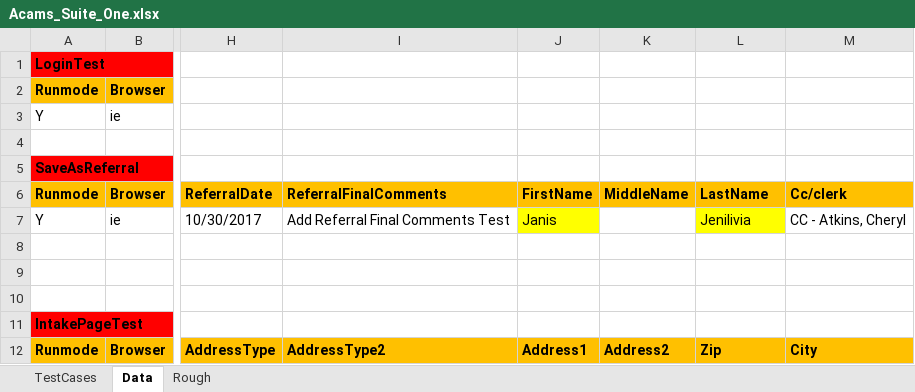
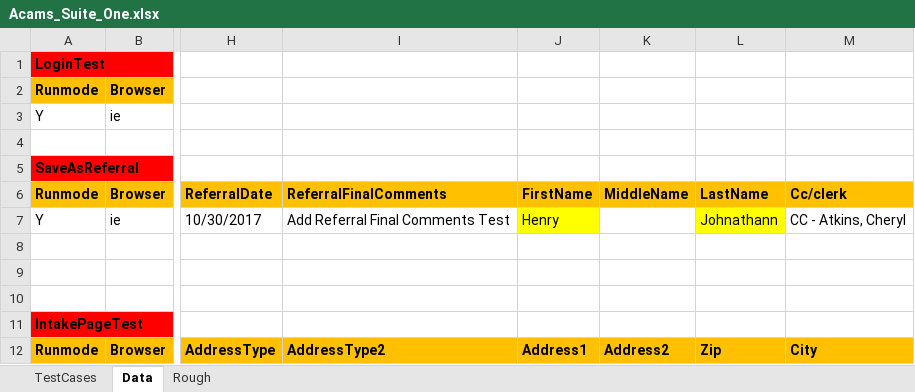
Before and after one commit to ssinghal87/Acams, an Excel workbook: Acro_Data_Driven_Framework/Acams_Suite_One.xlsx, sheet Data, drawn as a sheet; only a part is shown, gaps mark what is left out; values as stored, in another font and other column widths than the file's, no borders; the diff covers the shown part only; the diff names each change by its address in the sheet, - before the commit and + after, or states it on an @@ line.

```diff
--- a/Acro_Data_Driven_Framework/Acams_Suite_One.xlsx (sheet Data)
+++ b/Acro_Data_Driven_Framework/Acams_Suite_One.xlsx (sheet Data)
-J7: Janis
+J7: Henry
-L7: Jenilivia
+L7: Johnathann
```
Also changed, not shown: 6 added rows and 14 edited cells elsewhere in this sheet, sheet TestCases, 32 other files.
